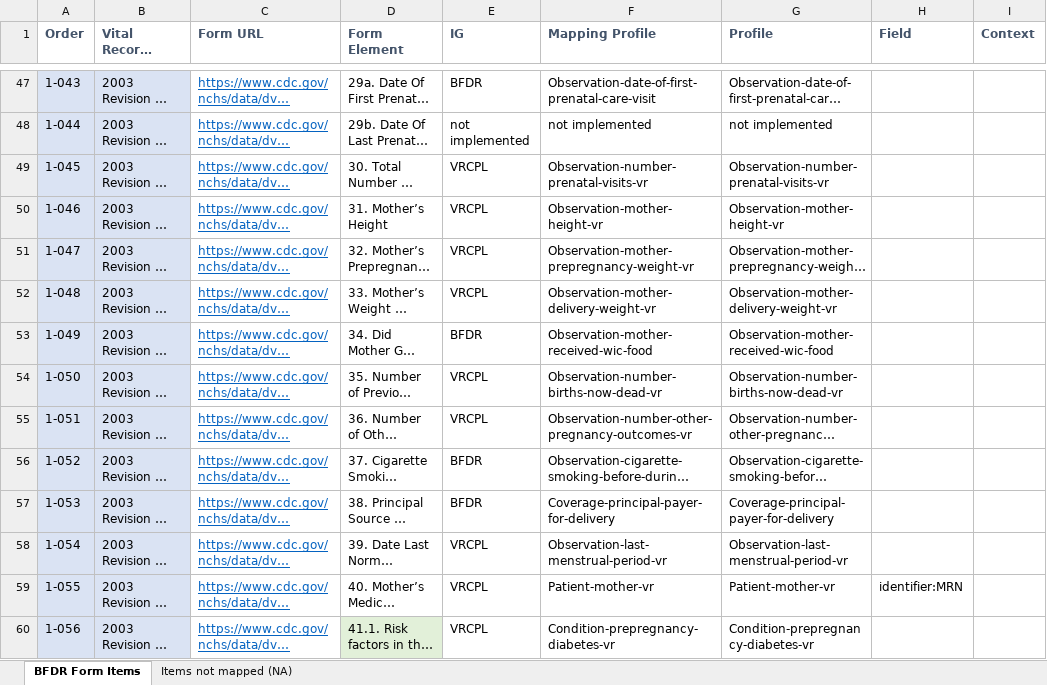
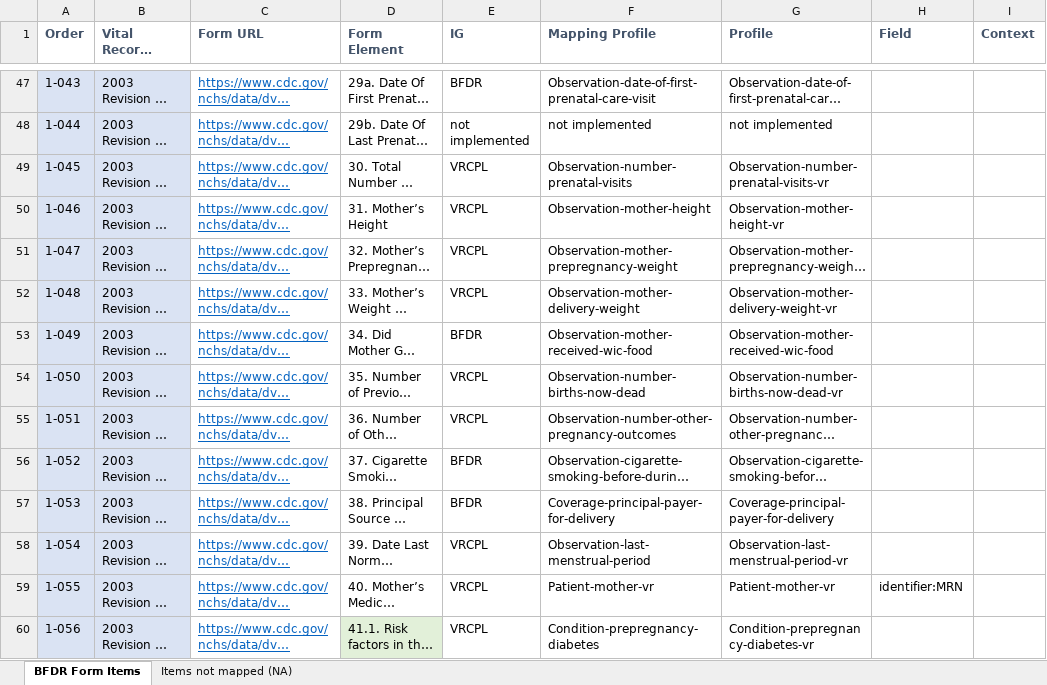
Before and after one commit to nightingaleproject/vital_records_sandbox_ig, an Excel workbook: input/mapping/BFDR_Forms_Mapping.xlsx, sheet BFDR Form Items, drawn as a sheet; only a part is shown, gaps mark what is left out; long unchanged cells end in …; values as stored, in another font and other column widths than the file's, no borders; charts and pictures and conditional formats not drawn; the diff covers the shown part only; the diff names each change by its address in the sheet, - before the commit and + after, or states it on an @@ line.

```diff
--- a/input/mapping/BFDR_Forms_Mapping.xlsx (sheet BFDR Form Items)
+++ b/input/mapping/BFDR_Forms_Mapping.xlsx (sheet BFDR Form Items)
-F49 (Mapping Profile): Observation-number-prenatal-visits-vr
+F49 (Mapping Profile): Observation-number-prenatal-visits
-F50 (Mapping Profile): Observation-mother-height-vr
+F50 (Mapping Profile): Observation-mother-height
-F51 (Mapping Profile): Observation-mother-prepregnancy-weight-vr
+F51 (Mapping Profile): Observation-mother-prepregnancy-weight
-F52 (Mapping Profile): Observation-mother-delivery-weight-vr
+F52 (Mapping Profile): Observation-mother-delivery-weight
-F54 (Mapping Profile): Observation-number-births-now-dead-vr
+F54 (Mapping Profile): Observation-number-births-now-dead
-F55 (Mapping Profile): Observation-number-other-pregnancy-outcomes-vr
+F55 (Mapping Profile): Observation-number-other-pregnancy-outcomes
-F58 (Mapping Profile): Observation-last-menstrual-period-vr
+F58 (Mapping Profile): Observation-last-menstrual-period
-F60 (Mapping Profile): Condition-prepregnancy-diabetes-vr
+F60 (Mapping Profile): Condition-prepregnancy-diabetes
```
Also changed, not shown: 81 edited cells elsewhere in this sheet, input/mapping/BFDR_Profile_Intros.xlsx, 26 other files.
